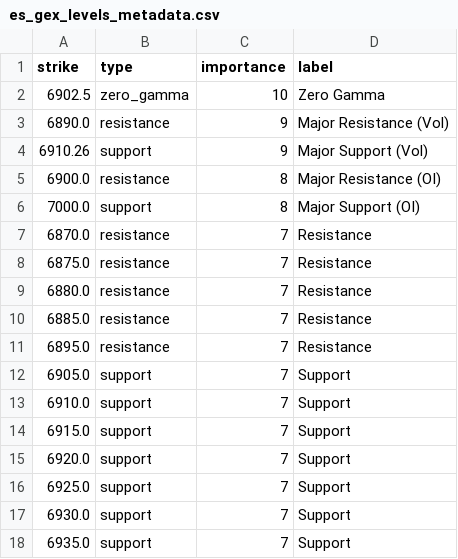
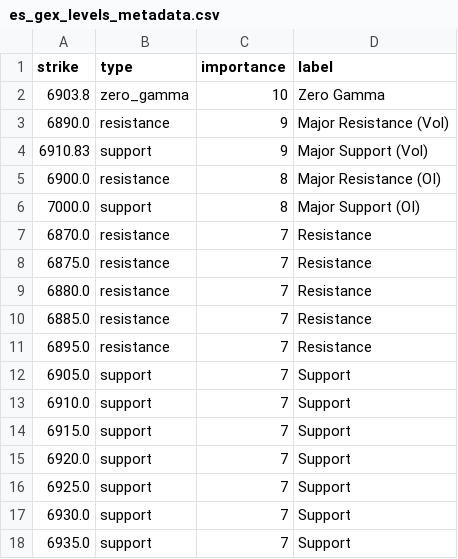
Before and after one commit to enzocosson/seed_enzocosson_gex, a CSV file: es_gex_levels_metadata.csv, drawn as a sheet.

```diff
--- a/es_gex_levels_metadata.csv
+++ b/es_gex_levels_metadata.csv
@@ -1,5 +1,5 @@
 strike,type,importance,label
-6902.5,zero_gamma,10,Zero Gamma
+6903.8,zero_gamma,10,Zero Gamma
 6890.0,resistance,9,Major Resistance (Vol)
-6910.26,support,9,Major Support (Vol)
+6910.83,support,9,Major Support (Vol)
 6900.0,resistance,8,Major Resistance (OI)
```
Also changed, not shown: es_gex_levels.csv, nq_gex_levels.csv, 2 other files.
